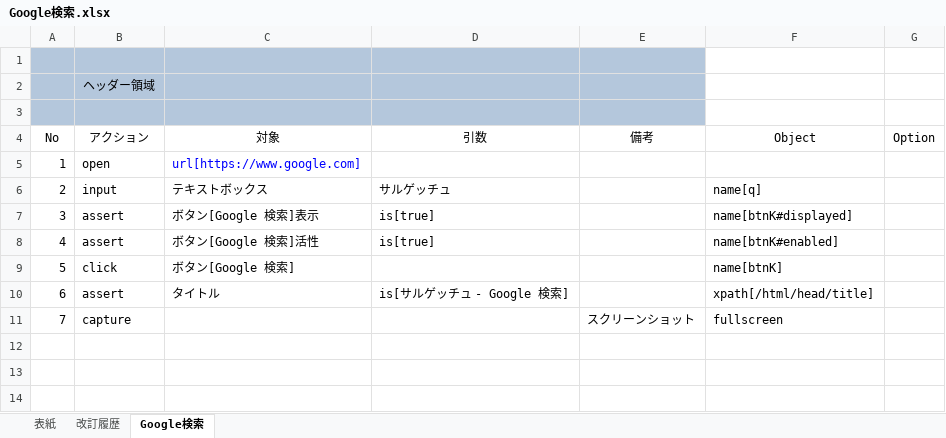
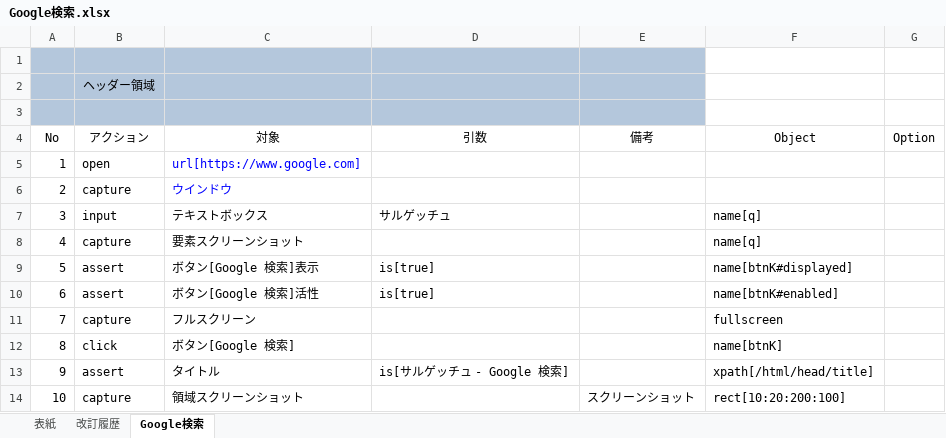
Before and after one commit to eyasuyuki/keydriver, an Excel workbook: asset/Google検索.xlsx, sheet Google検索, drawn as a sheet; values as stored, in another font and other column widths than the file's, no borders; addresses are those after the commit; the diff names each change by its address in the sheet, - before the commit and + after, or states it on an @@ line.

Commit message:
add screenshot test

```diff
--- a/asset/Google検索.xlsx (sheet Google検索)
+++ b/asset/Google検索.xlsx (sheet Google検索)
+row 6: 2 | capture | ウインドウ
@@ column A (No) renumbered from row 7 down @@
+row 8: 4 | capture | 要素スクリーンショット |  |  | name[q]
+row 11: 7 | capture | フルスクリーン |  |  | fullscreen
-C14 (対象): (empty)
+C14 (対象): 領域スクリーンショット
-F14 (Object): fullscreen
+F14 (Object): rect[10:20:200:100]
```
